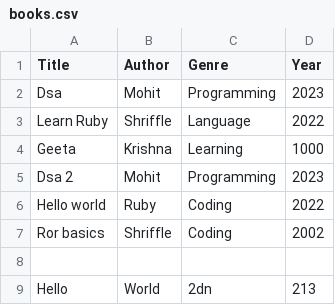
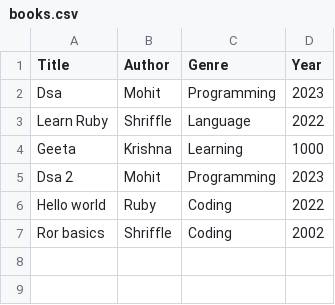
Before and after one commit to mohitchoyal02/library-catalog, a CSV file: books.csv, drawn as a sheet.

```diff
--- a/books.csv
+++ b/books.csv
@@ -7,3 +7 @@ Hello world,Ruby,Coding,2022
 Ror basics,Shriffle,Coding,2002
-"","","",""
-Hello,World,2dn,213
```
Also changed, not shown: 3 other files.
